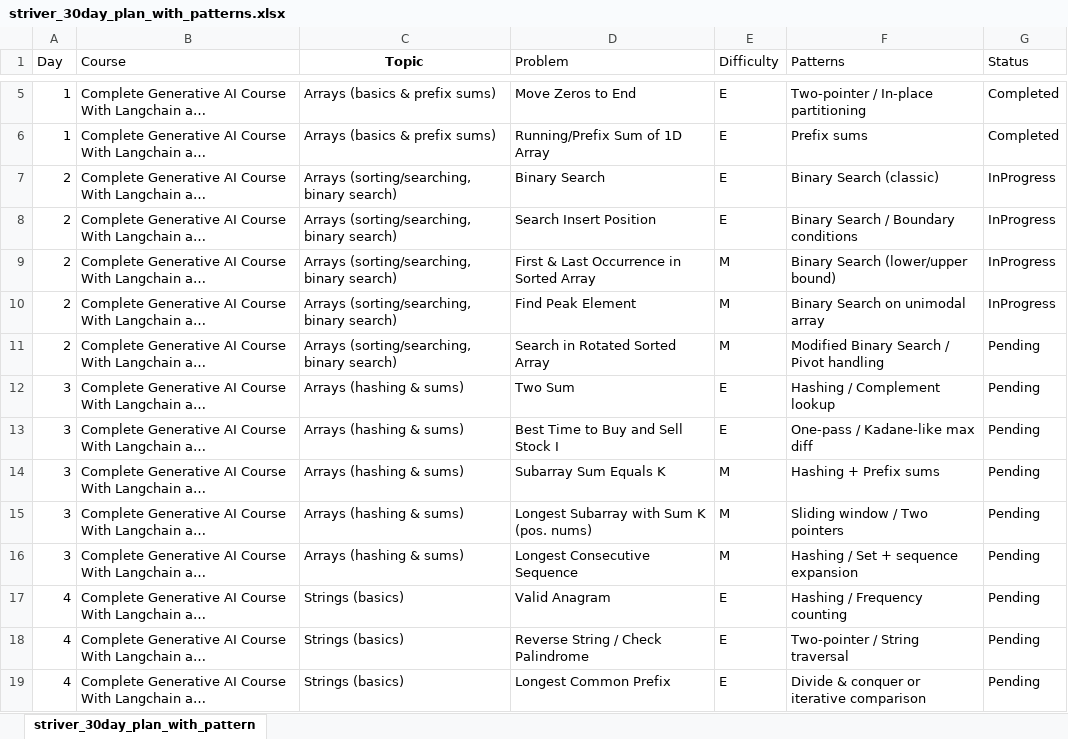
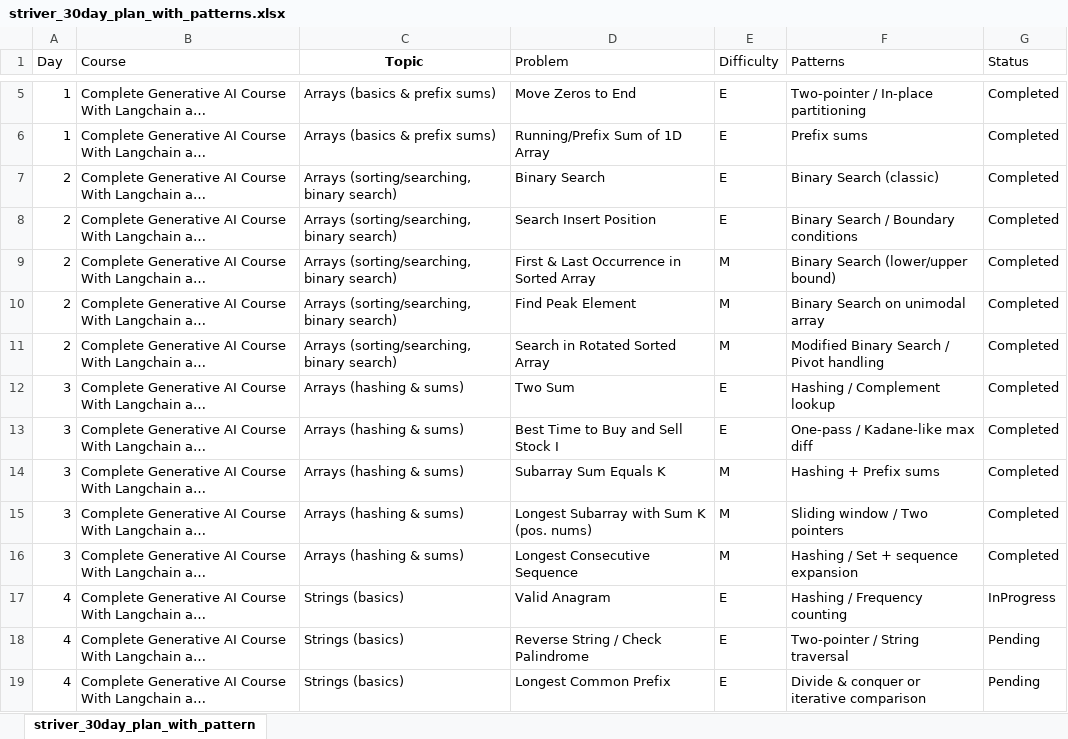
Before and after one commit to jagadeshchilla/DSA-JAVA, an Excel workbook: striver_30day_plan_with_patterns.xlsx, sheet striver_30day_plan_with_pattern, drawn as a sheet; only a part is shown, gaps mark what is left out; long unchanged cells end in …; values as stored, in another font and other column widths than the file's, no borders; conditional formats not drawn; the diff names each change by its address in the sheet, - before the commit and + after, or states it on an @@ line.

```diff
--- a/striver_30day_plan_with_patterns.xlsx (sheet striver_30day_plan_with_pattern)
+++ b/striver_30day_plan_with_patterns.xlsx (sheet striver_30day_plan_with_pattern)
-G7:G10 (Status): InProgress
+G7:G10 (Status): Completed
-G11:G16 (Status): Pending
+G11:G16 (Status): Completed
-G17 (Status): Pending
+G17 (Status): InProgress
```
Also changed, not shown: 5 other files.
